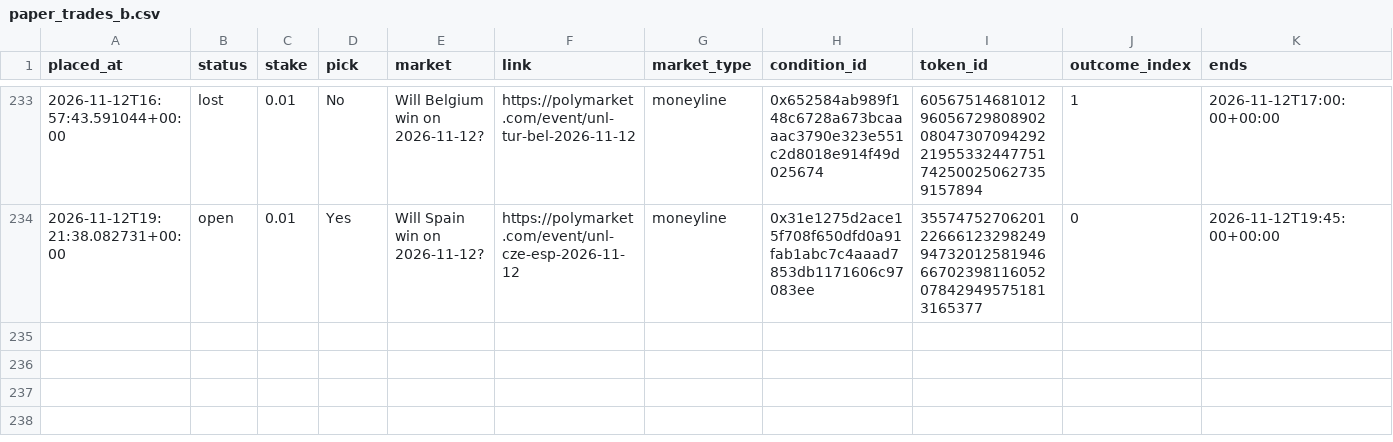
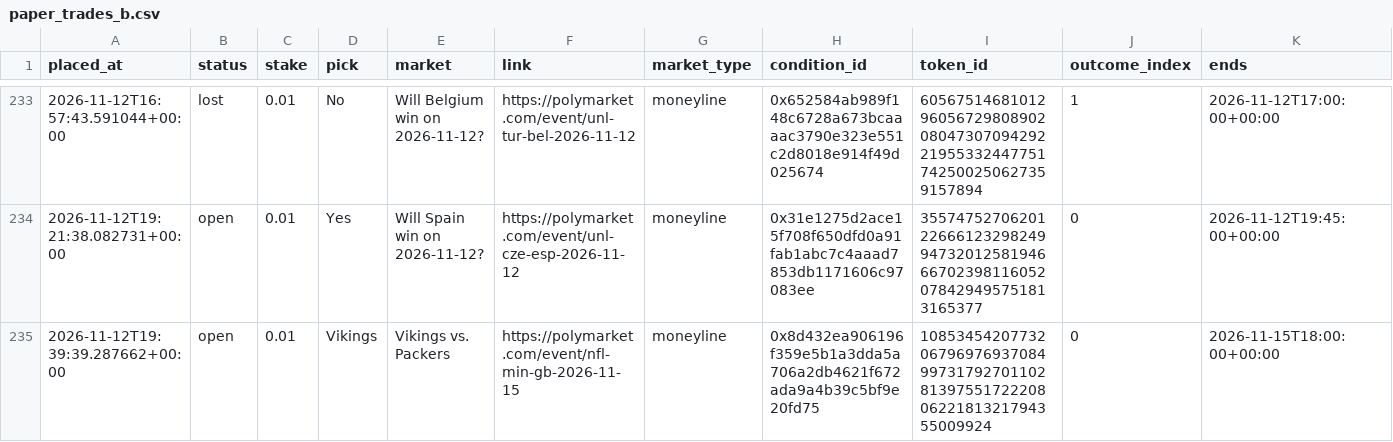
Before and after one commit to bhooder/Polymarket, a CSV file: paper_trades_b.csv, drawn as a sheet; only a part is shown, gaps mark what is left out; rows hold the shown columns only; the diff names each change by its address in the sheet, - before the commit and + after, or states it on an @@ line.

```diff
--- a/paper_trades_b.csv
+++ b/paper_trades_b.csv
+row 235: 2026-11-12T19:39:39.287662+00:00 | open | 0.01 | Vikings | Vikings vs. Packers | https://polymarket.com/event/nfl-min-gb-2026-11-15 | moneyline | 0x8d432ea906196f359e5b1a3dda5a706a2db4621f672ada9a4b39c5bf9e20fd75 | 108534542077320679697693708499731792701102813975517222080622181321794355009924 | 0 | 2026-11-15T18:00:00+00:00
```
Also changed, not shown: 5 other files.
